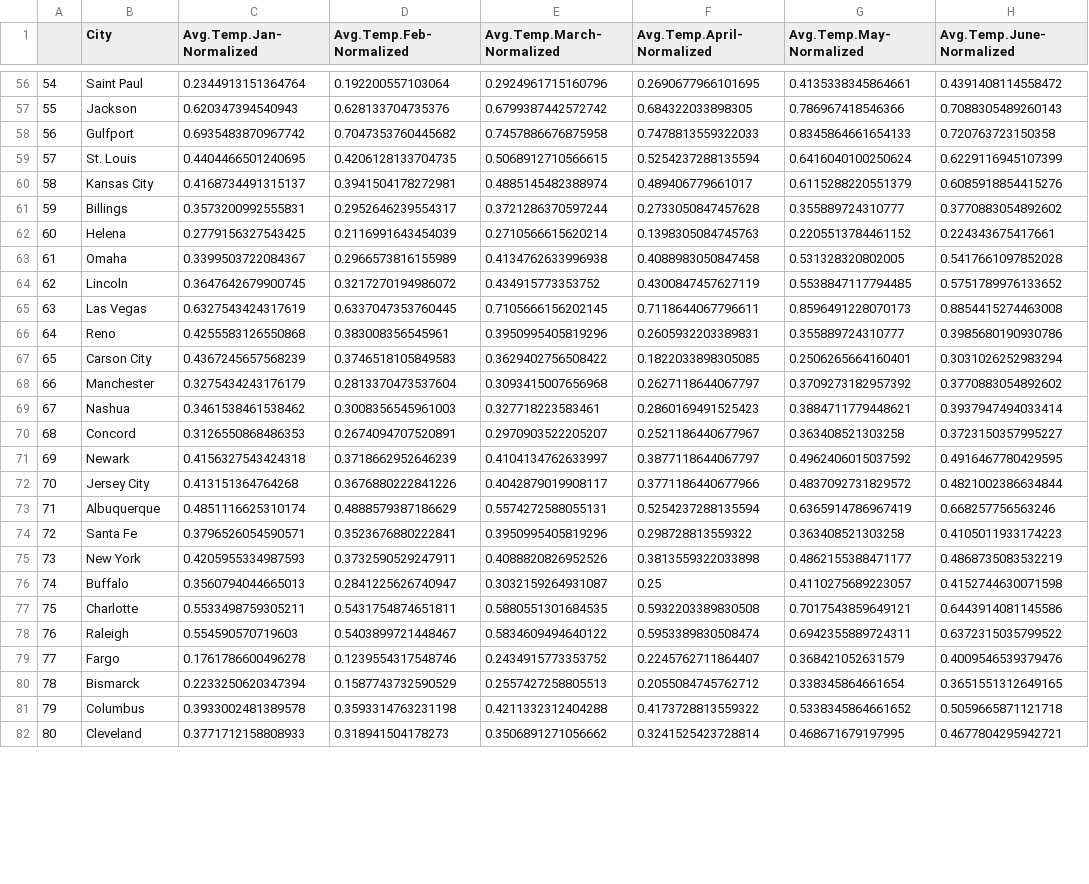
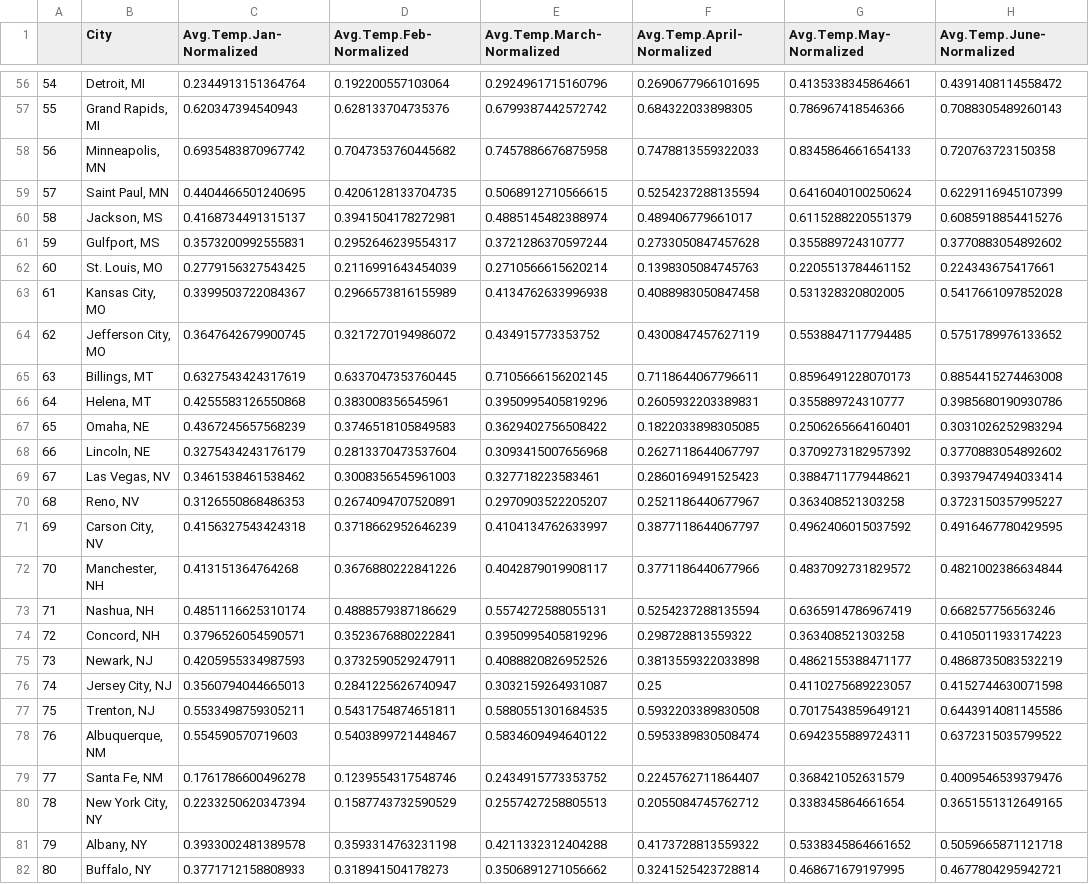
Before and after one commit to owen-runge/vacation-recommender-app, a CSV file: backend/backendapis/scripts/suvey_normalized_data.csv, drawn as a sheet; only a part is shown, gaps mark what is left out; the diff covers the shown part only; the diff names each change by its address in the sheet, - before the commit and + after, or states it on an @@ line.

```diff
--- a/backend/backendapis/scripts/suvey_normalized_data.csv
+++ b/backend/backendapis/scripts/suvey_normalized_data.csv
-B56 (City): Saint Paul
+B56 (City): Detroit, MI
-B57 (City): Jackson
+B57 (City): Grand Rapids, MI
-B58 (City): Gulfport
+B58 (City): Minneapolis, MN
-B59 (City): St. Louis
+B59 (City): Saint Paul, MN
-B60 (City): Kansas City
+B60 (City): Jackson, MS
-B61 (City): Billings
+B61 (City): Gulfport, MS
-B62 (City): Helena
+B62 (City): St. Louis, MO
-B63 (City): Omaha
+B63 (City): Kansas City, MO
-B64 (City): Lincoln
+B64 (City): Jefferson City, MO
-B65 (City): Las Vegas
+B65 (City): Billings, MT
-B66 (City): Reno
+B66 (City): Helena, MT
-B67 (City): Carson City
+B67 (City): Omaha, NE
-B68 (City): Manchester
+B68 (City): Lincoln, NE
-B69 (City): Nashua
+B69 (City): Las Vegas, NV
-B70 (City): Concord
+B70 (City): Reno, NV
-B71 (City): Newark
+B71 (City): Carson City, NV
-B72 (City): Jersey City
+B72 (City): Manchester, NH
-B73 (City): Albuquerque
+B73 (City): Nashua, NH
-B74 (City): Santa Fe
+B74 (City): Concord, NH
-B75 (City): New York
+B75 (City): Newark, NJ
-B76 (City): Buffalo
+B76 (City): Jersey City, NJ
-B77 (City): Charlotte
+B77 (City): Trenton, NJ
-B78 (City): Raleigh
+B78 (City): Albuquerque, NM
-B79 (City): Fargo
+B79 (City): Santa Fe, NM
-B80 (City): Bismarck
+B80 (City): New York City, NY
-B81 (City): Columbus
+B81 (City): Albany, NY
-B82 (City): Cleveland
+B82 (City): Buffalo, NY
```
Also changed, not shown: 99 edited cells elsewhere in this file.
